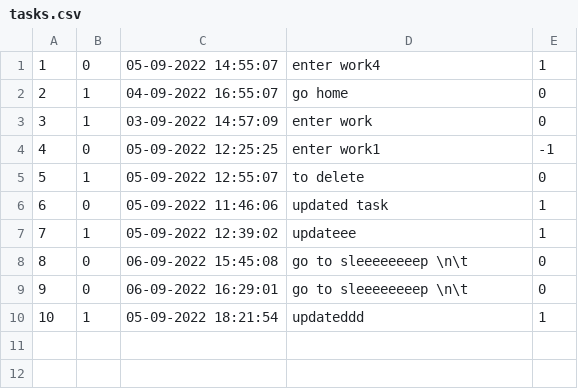
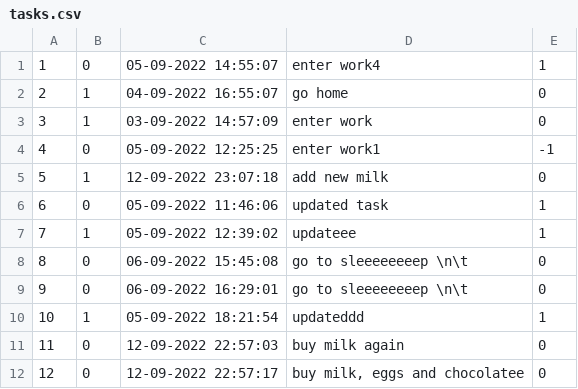
Before and after one commit to ogi1998/ToDo-Application, a CSV file: tasks.csv, drawn as a sheet.

```diff
--- a/tasks.csv
+++ b/tasks.csv
@@ -4,3 +4,3 @@
 4, 0, 05-09-2022 12:25:25, "enter work1", -1
-5, 1, 05-09-2022 12:55:07, "to delete", 0
+5, 1, 12-09-2022 23:07:18, "add new milk", 0
 6, 0, 05-09-2022 11:46:06, "updated task", 1
@@ -10 +10,3 @@
 10, 1, 05-09-2022 18:21:54, "updateddd", 1
+11, 0, 12-09-2022 22:57:03, "buy milk again", 0
+12, 0, 12-09-2022 22:57:17, "buy milk, eggs and chocolatee", 0
```
Also changed, not shown: 8 other files.
